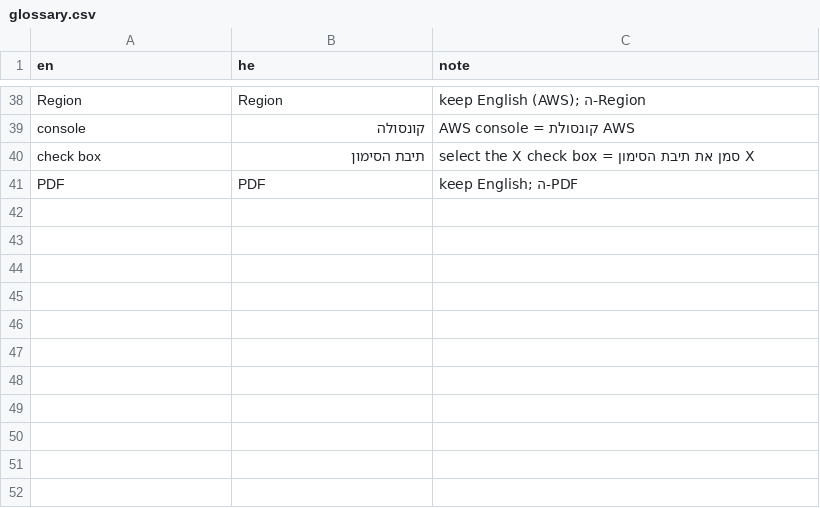
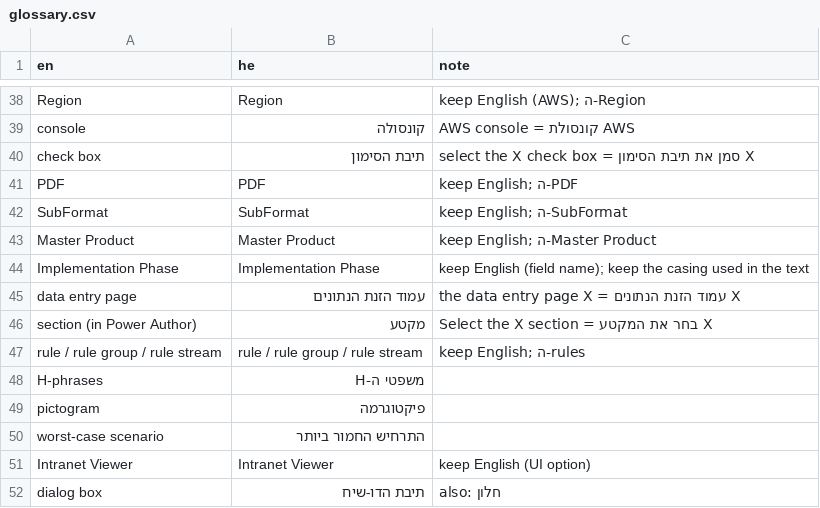
Before and after one commit to NimrodH/GoalWay, a CSV file: tools/reword/settings/glossary.csv, drawn as a sheet; only a part is shown, gaps mark what is left out.

```diff
--- a/tools/reword/settings/glossary.csv
+++ b/tools/reword/settings/glossary.csv
@@ -41 +41,12 @@ check box,תיבת הסימון,"select the X check box = סמן את תיבת
 PDF,PDF,keep English; ה-PDF
+SubFormat,SubFormat,keep English; ה-SubFormat
+Master Product,Master Product,keep English; ה-Master Product
+Implementation Phase,Implementation Phase,keep English (field name); keep the casing used in the text
+data entry page,עמוד הזנת הנתונים,"the data entry page X = עמוד הזנת הנתונים X"
+section (in Power Author),מקטע,"Select the X section = בחר את המקטע X"
+rule / rule group / rule stream,rule / rule group / rule stream,keep English; ה-rules
+H-phrases,משפטי ה-H,
+pictogram,פיקטוגרמה,
+worst-case scenario,התרחיש החמור ביותר,
+Intranet Viewer,Intranet Viewer,keep English (UI option)
+dialog box,תיבת הדו-שיח,also: חלון
```
